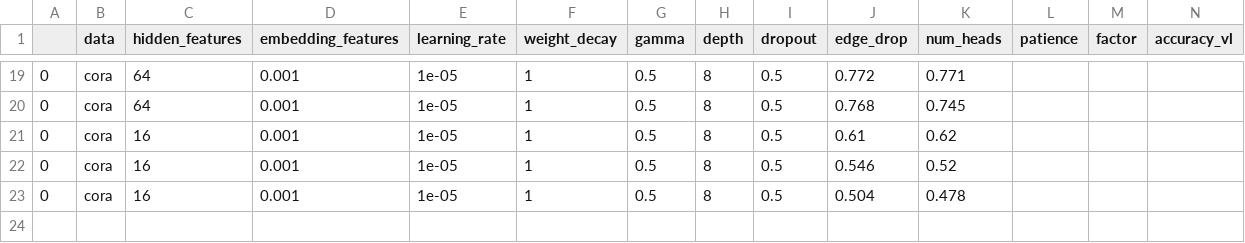
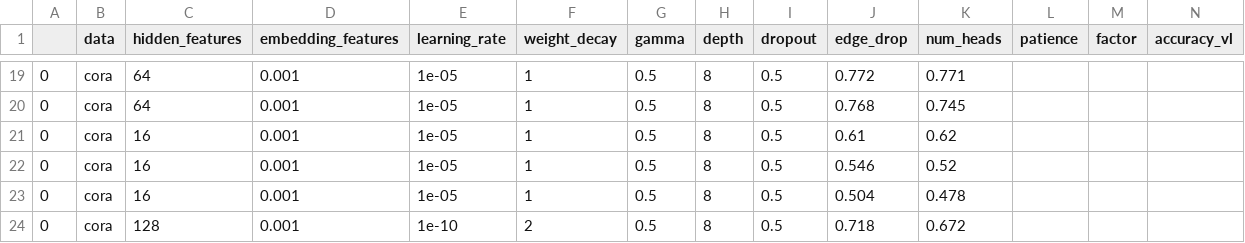
Before and after one commit to yuanqing-wang/_bronx, a CSV file: scripts/planetoid/performance.csv, drawn as a sheet; only a part is shown, gaps mark what is left out; rows hold the shown columns only; the diff names each change by its address in the sheet, - before the commit and + after, or states it on an @@ line.

```diff
--- a/scripts/planetoid/performance.csv
+++ b/scripts/planetoid/performance.csv
+row 24: 0 | cora | 128 | 0.001 | 1e-10 | 2 | 0.5 | 8 | 0.5 | 0.718 | 0.672
```
Also changed, not shown: 3 other files.
